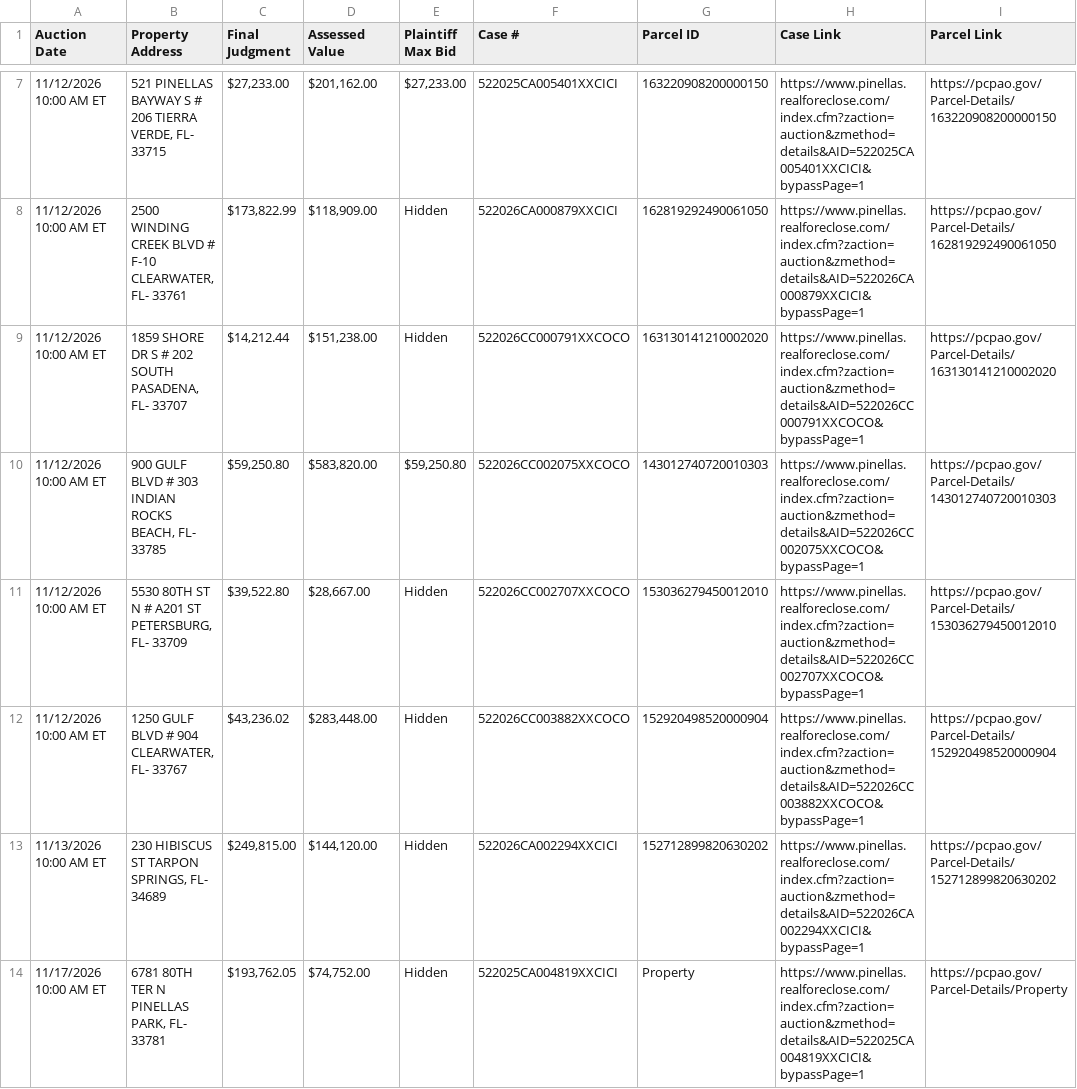
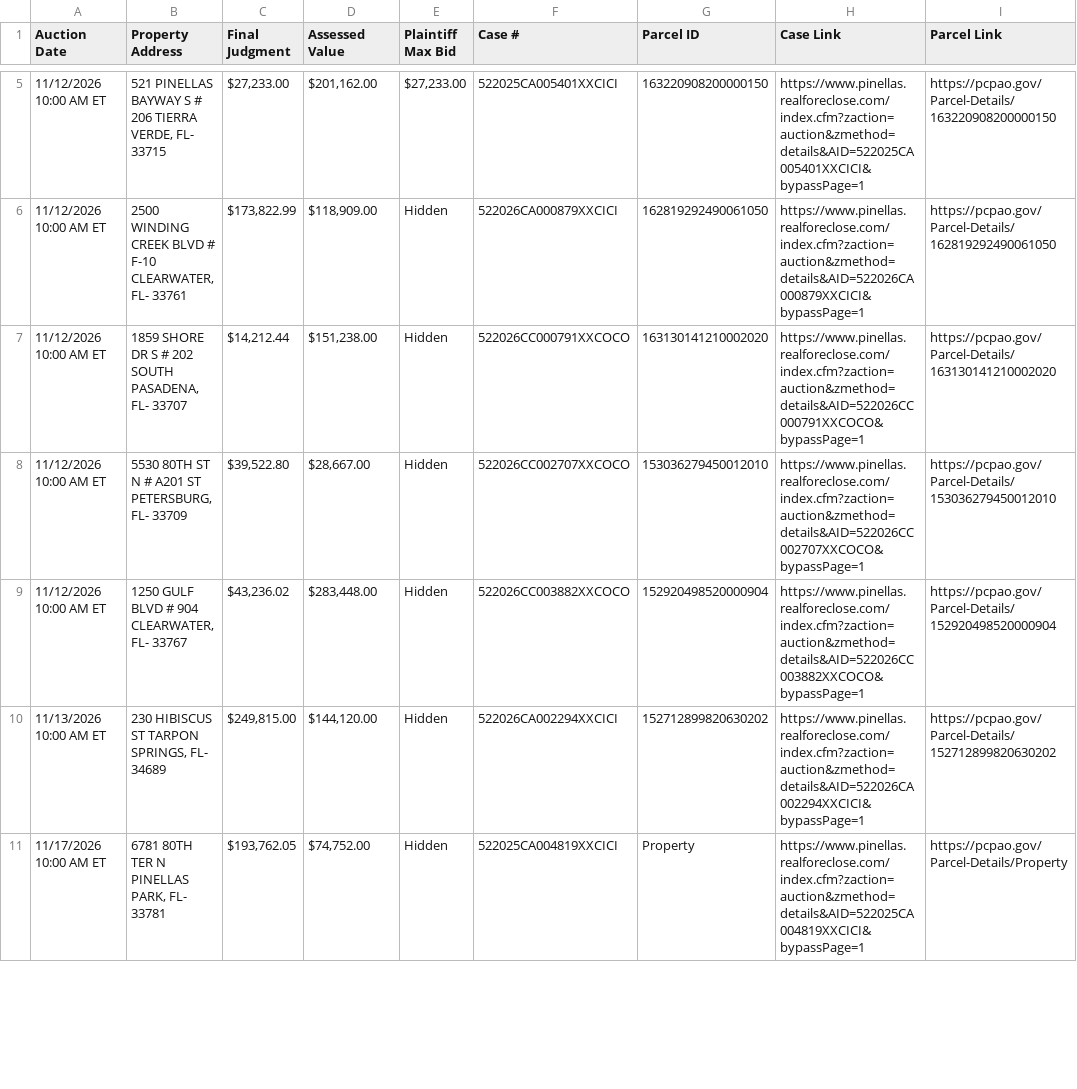
Before and after one commit to figlesias7/realforeclose, a CSV file: data/active_foreclosures.csv, drawn as a sheet; only a part is shown, gaps mark what is left out; the diff covers the shown part only; the diff names each change by its address in the sheet, - before the commit and + after, or states it on an @@ line.

```diff
--- a/data/active_foreclosures.csv
+++ b/data/active_foreclosures.csv
-row 10: 11/12/2026 10:00 AM ET | 900 GULF BLVD # 303 INDIAN ROCKS BEACH, FL- 33785 | $59,250.80 | $583,820.00 | $59,250.80 | 522026CC002075XXCOCO | 143012740720010303 | https://www.pinellas.realforeclose.com/index.cfm?zaction=auction&zmethod=details&AID=522026CC002075XXCOCO&bypassPage=1 | https://pcpao.gov/Parcel-Details/143012740720010303
```
Also changed, not shown: 2 removed rows and 7 edited cells elsewhere in this file, data/all_seen.csv, data/event_log.csv, 3 other files.
